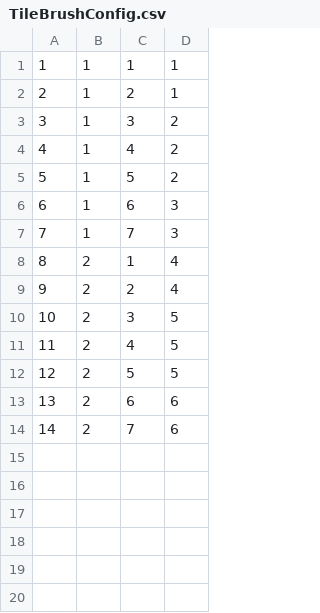
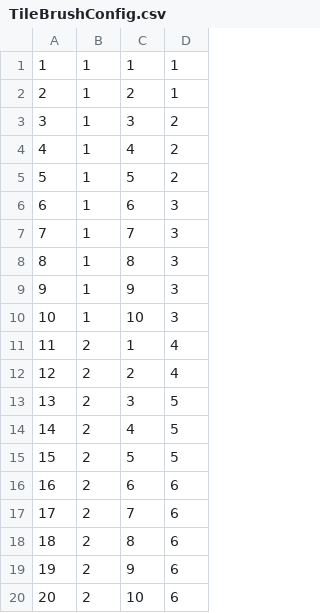
Before and after one commit to datuihaobai/Datui02, a CSV file: Assets/WorkAssets/ConfigText/TileBrushConfig.csv, drawn as a sheet; addresses are those after the commit; the diff names each change by its address in the sheet, - before the commit and + after, or states it on an @@ line.

```diff
--- a/Assets/WorkAssets/ConfigText/TileBrushConfig.csv
+++ b/Assets/WorkAssets/ConfigText/TileBrushConfig.csv
+row 8: 8 | 1 | 8 | 3
+row 9: 9 | 1 | 9 | 3
+row 10: 10 | 1 | 10 | 3
@@ column A renumbered between rows 11 and 17 @@
+row 18: 18 | 2 | 8 | 6
+row 19: 19 | 2 | 9 | 6
+row 20: 20 | 2 | 10 | 6
```
Also changed, not shown: Assets/WorkAssets/ConfigText/DecalConfig.csv, 26 other files.
